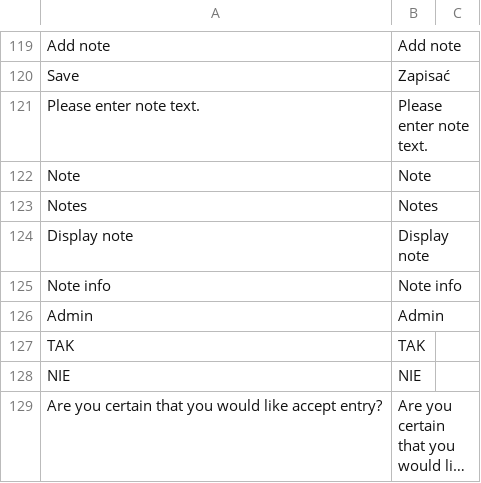
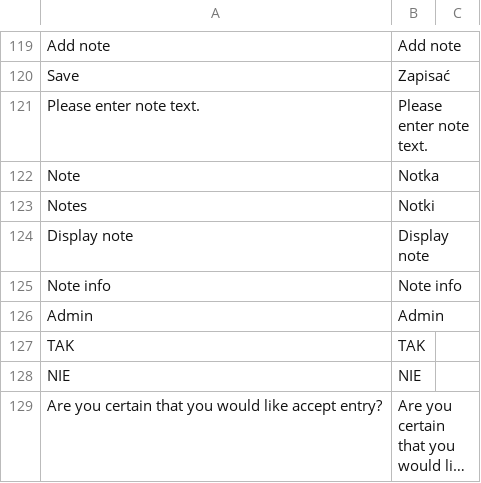
Before and after one commit to Vladishev/recommendation, a CSV file: app/locale/pl_PL/Tim_Recommendation.csv, drawn as a sheet; only a part is shown, gaps mark what is left out; long unchanged cells end in …; the diff names each change by its address in the sheet, - before the commit and + after, or states it on an @@ line.

```diff
--- a/app/locale/pl_PL/Tim_Recommendation.csv
+++ b/app/locale/pl_PL/Tim_Recommendation.csv
-B122: Note
+B122: Notka
-B123: Notes
+B123: Notki
```
Also changed, not shown: 1 other file.
